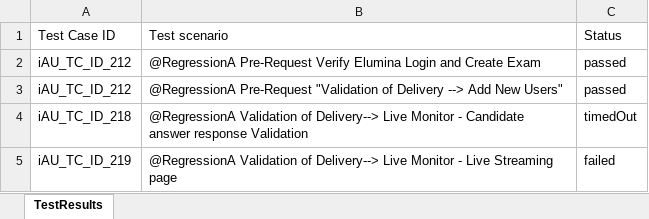
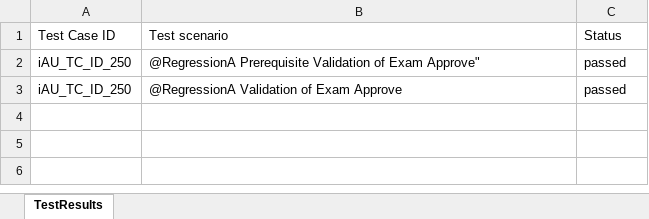
Before and after one commit to RaghuCPatel/Elumina, an Excel workbook: testResults.xlsx, sheet TestResults, drawn as a sheet; values as stored, in another font and other column widths than the file's, no borders; the diff names each change by its address in the sheet, - before the commit and + after, or states it on an @@ line.

```diff
--- a/testResults.xlsx (sheet TestResults)
+++ b/testResults.xlsx (sheet TestResults)
-A2:A3: iAU_TC_ID_212
+A2:A3: iAU_TC_ID_250
-B2: @RegressionA Pre-Request Verify Elumina Login and Create Exam
+B2: @RegressionA Prerequisite Validation of Exam Approve"
-B3: @RegressionA Pre-Request "Validation of Delivery --> Add New Users"
+B3: @RegressionA Validation of Exam Approve
-row 4: iAU_TC_ID_218 | @RegressionA Validation of Delivery--> Live Monitor - Candidate answer response Validation | timedOut
-row 5: iAU_TC_ID_219 | @RegressionA Validation of Delivery--> Live Monitor - Live Streaming page | failed
```
Also changed, not shown: download/ExamID.xlsx, download/bulk_user_details.xlsx, 17 other files.
